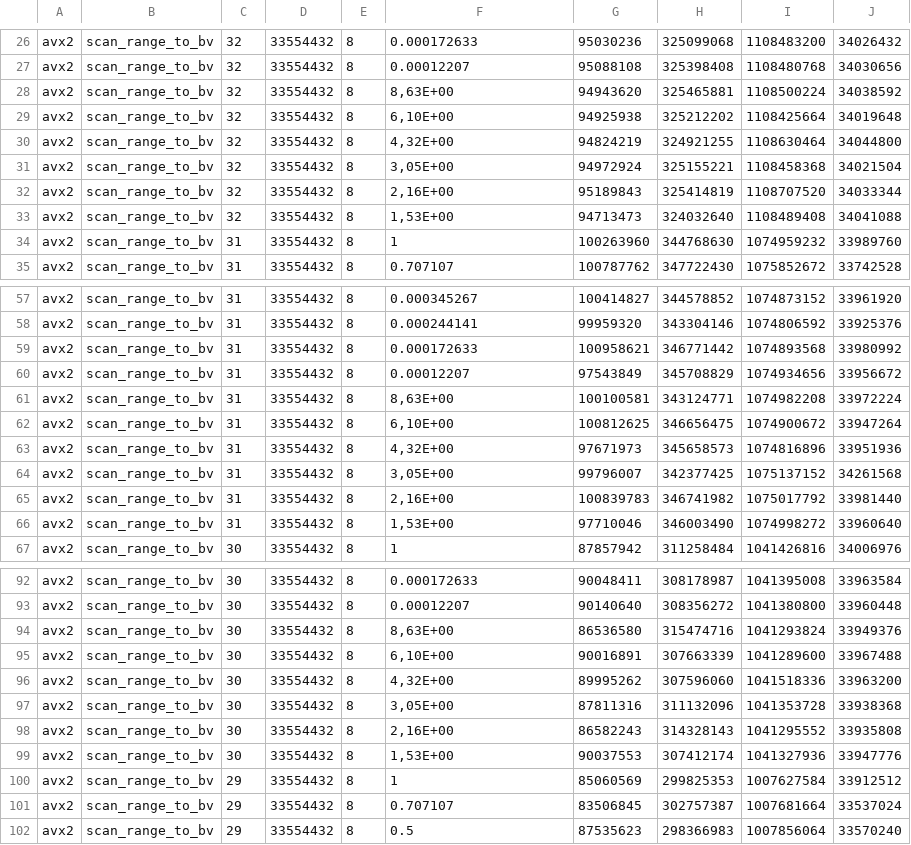
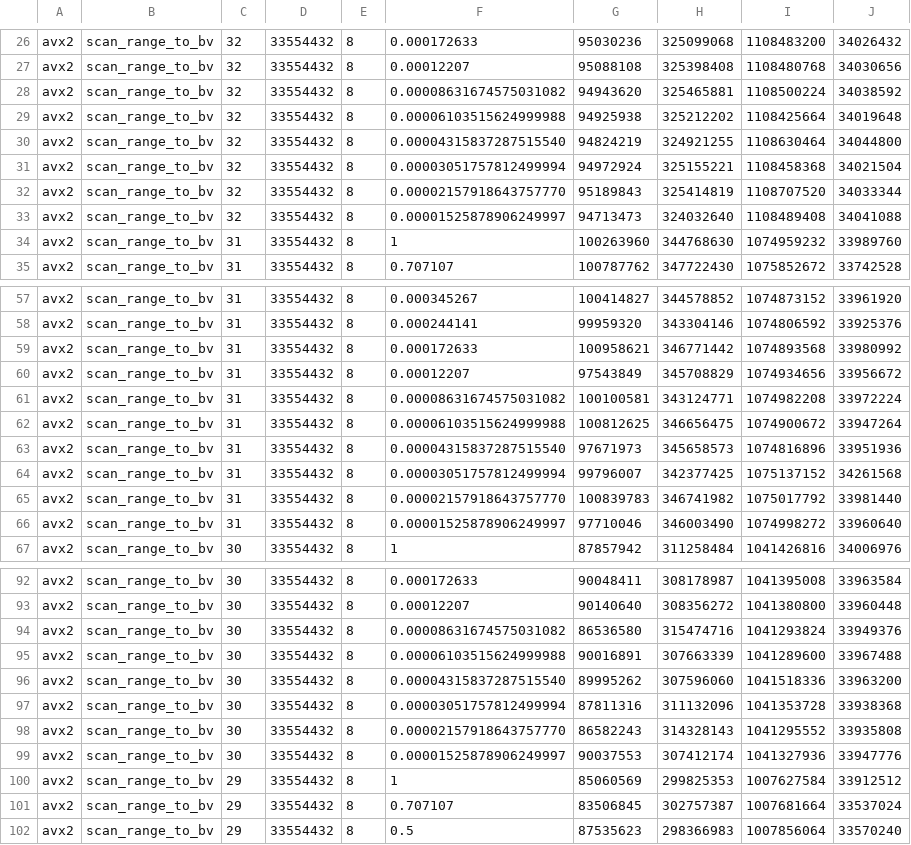
Before and after one commit to Pabson/MA-Benjamin-Kramer, a CSV file: data/AVX2_range_noblock_b4.csv, drawn as a sheet; only a part is shown, gaps mark what is left out; the diff covers the shown part only.

```diff
--- a/data/AVX2_range_noblock_b4.csv
+++ b/data/AVX2_range_noblock_b4.csv
@@ -27,8 +27,8 @@ avx2;scan_range_to_bv;32;33554432;8;0.000172633;95030236;325099068;1108483200;34
 avx2;scan_range_to_bv;32;33554432;8;0.00012207;95088108;325398408;1108480768;34030656
-avx2;scan_range_to_bv;32;33554432;8;8,63E+00;94943620;325465881;1108500224;34038592
-avx2;scan_range_to_bv;32;33554432;8;6,10E+00;94925938;325212202;1108425664;34019648
-avx2;scan_range_to_bv;32;33554432;8;4,32E+00;94824219;324921255;1108630464;34044800
-avx2;scan_range_to_bv;32;33554432;8;3,05E+00;94972924;325155221;1108458368;34021504
-avx2;scan_range_to_bv;32;33554432;8;2,16E+00;95189843;325414819;1108707520;34033344
-avx2;scan_range_to_bv;32;33554432;8;1,53E+00;94713473;324032640;1108489408;34041088
+avx2;scan_range_to_bv;32;33554432;8;0.00008631674575031082;94943620;325465881;1108500224;34038592
+avx2;scan_range_to_bv;32;33554432;8;0.00006103515624999988;94925938;325212202;1108425664;34019648
+avx2;scan_range_to_bv;32;33554432;8;0.00004315837287515540;94824219;324921255;1108630464;34044800
+avx2;scan_range_to_bv;32;33554432;8;0.00003051757812499994;94972924;325155221;1108458368;34021504
+avx2;scan_range_to_bv;32;33554432;8;0.00002157918643757770;95189843;325414819;1108707520;34033344
+avx2;scan_range_to_bv;32;33554432;8;0.00001525878906249997;94713473;324032640;1108489408;34041088
 avx2;scan_range_to_bv;31;33554432;8;1;100263960;344768630;1074959232;33989760
@@ -60,8 +60,8 @@ avx2;scan_range_to_bv;31;33554432;8;0.000172633;100958621;346771442;1074893568;3
 avx2;scan_range_to_bv;31;33554432;8;0.00012207;97543849;345708829;1074934656;33956672
-avx2;scan_range_to_bv;31;33554432;8;8,63E+00;100100581;343124771;1074982208;33972224
-avx2;scan_range_to_bv;31;33554432;8;6,10E+00;100812625;346656475;1074900672;33947264
-avx2;scan_range_to_bv;31;33554432;8;4,32E+00;97671973;345658573;1074816896;33951936
-avx2;scan_range_to_bv;31;33554432;8;3,05E+00;99796007;342377425;1075137152;34261568
-avx2;scan_range_to_bv;31;33554432;8;2,16E+00;100839783;346741982;1075017792;33981440
-avx2;scan_range_to_bv;31;33554432;8;1,53E+00;97710046;346003490;1074998272;33960640
+avx2;scan_range_to_bv;31;33554432;8;0.00008631674575031082;100100581;343124771;1074982208;33972224
+avx2;scan_range_to_bv;31;33554432;8;0.00006103515624999988;100812625;346656475;1074900672;33947264
+avx2;scan_range_to_bv;31;33554432;8;0.00004315837287515540;97671973;345658573;1074816896;33951936
+avx2;scan_range_to_bv;31;33554432;8;0.00003051757812499994;99796007;342377425;1075137152;34261568
+avx2;scan_range_to_bv;31;33554432;8;0.00002157918643757770;100839783;346741982;1075017792;33981440
+avx2;scan_range_to_bv;31;33554432;8;0.00001525878906249997;97710046;346003490;1074998272;33960640
 avx2;scan_range_to_bv;30;33554432;8;1;87857942;311258484;1041426816;34006976
@@ -93,8 +93,8 @@ avx2;scan_range_to_bv;30;33554432;8;0.000172633;90048411;308178987;1041395008;33
 avx2;scan_range_to_bv;30;33554432;8;0.00012207;90140640;308356272;1041380800;33960448
-avx2;scan_range_to_bv;30;33554432;8;8,63E+00;86536580;315474716;1041293824;33949376
-avx2;scan_range_to_bv;30;33554432;8;6,10E+00;90016891;307663339;1041289600;33967488
-avx2;scan_range_to_bv;30;33554432;8;4,32E+00;89995262;307596060;1041518336;33963200
-avx2;scan_range_to_bv;30;33554432;8;3,05E+00;87811316;311132096;1041353728;33938368
-avx2;scan_range_to_bv;30;33554432;8;2,16E+00;86582243;314328143;1041295552;33935808
-avx2;scan_range_to_bv;30;33554432;8;1,53E+00;90037553;307412174;1041327936;33947776
+avx2;scan_range_to_bv;30;33554432;8;0.00008631674575031082;86536580;315474716;1041293824;33949376
+avx2;scan_range_to_bv;30;33554432;8;0.00006103515624999988;90016891;307663339;1041289600;33967488
+avx2;scan_range_to_bv;30;33554432;8;0.00004315837287515540;89995262;307596060;1041518336;33963200
+avx2;scan_range_to_bv;30;33554432;8;0.00003051757812499994;87811316;311132096;1041353728;33938368
+avx2;scan_range_to_bv;30;33554432;8;0.00002157918643757770;86582243;314328143;1041295552;33935808
+avx2;scan_range_to_bv;30;33554432;8;0.00001525878906249997;90037553;307412174;1041327936;33947776
 avx2;scan_range_to_bv;29;33554432;8;1;85060569;299825353;1007627584;33912512
```
Also changed, not shown: 174 edited cells elsewhere in this file, data/BWV_range_noblock_b16.csv, data/BWV_range_noblock_b4.csv, 6 other files.
